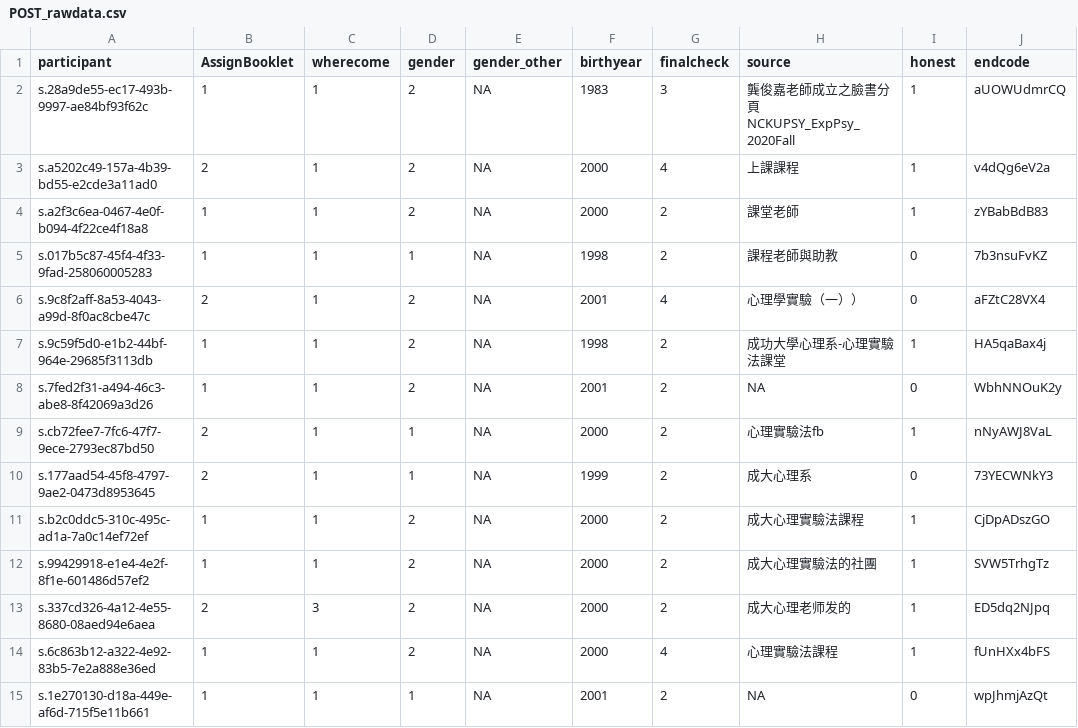
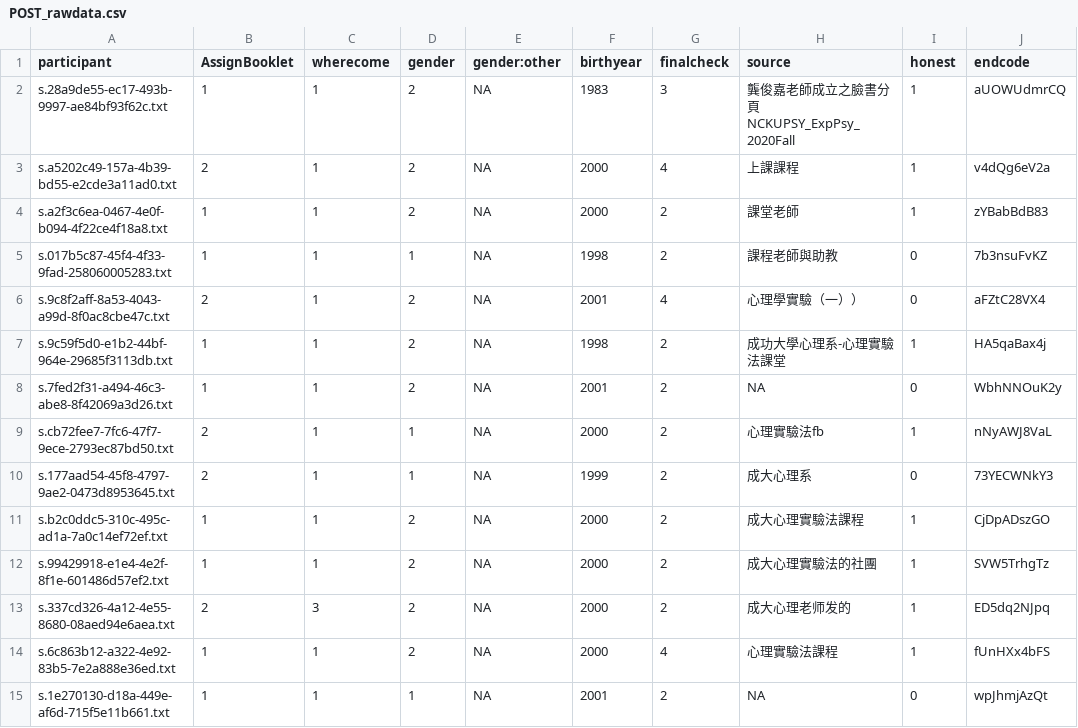
Before and after one commit to SCgeeker/MW_Project, a CSV file: POST_rawdata.csv, drawn as a sheet; only a part is shown; the diff covers the shown part only; the diff names each change by its address in the sheet, - before the commit and + after, or states it on an @@ line.

```diff
--- a/POST_rawdata.csv
+++ b/POST_rawdata.csv
-E1: gender_other
+E1: gender:other
-A2 (participant): s.28a9de55-ec17-493b-9997-ae84bf93f62c
+A2 (participant): s.28a9de55-ec17-493b-9997-ae84bf93f62c.txt
-A3 (participant): s.a5202c49-157a-4b39-bd55-e2cde3a11ad0
+A3 (participant): s.a5202c49-157a-4b39-bd55-e2cde3a11ad0.txt
-A4 (participant): s.a2f3c6ea-0467-4e0f-b094-4f22ce4f18a8
+A4 (participant): s.a2f3c6ea-0467-4e0f-b094-4f22ce4f18a8.txt
-A5 (participant): s.017b5c87-45f4-4f33-9fad-258060005283
+A5 (participant): s.017b5c87-45f4-4f33-9fad-258060005283.txt
-A6 (participant): s.9c8f2aff-8a53-4043-a99d-8f0ac8cbe47c
+A6 (participant): s.9c8f2aff-8a53-4043-a99d-8f0ac8cbe47c.txt
-A7 (participant): s.9c59f5d0-e1b2-44bf-964e-29685f3113db
+A7 (participant): s.9c59f5d0-e1b2-44bf-964e-29685f3113db.txt
-A8 (participant): s.7fed2f31-a494-46c3-abe8-8f42069a3d26
+A8 (participant): s.7fed2f31-a494-46c3-abe8-8f42069a3d26.txt
-A9 (participant): s.cb72fee7-7fc6-47f7-9ece-2793ec87bd50
+A9 (participant): s.cb72fee7-7fc6-47f7-9ece-2793ec87bd50.txt
-A10 (participant): s.177aad54-45f8-4797-9ae2-0473d8953645
+A10 (participant): s.177aad54-45f8-4797-9ae2-0473d8953645.txt
-A11 (participant): s.b2c0ddc5-310c-495c-ad1a-7a0c14ef72ef
+A11 (participant): s.b2c0ddc5-310c-495c-ad1a-7a0c14ef72ef.txt
-A12 (participant): s.99429918-e1e4-4e2f-8f1e-601486d57ef2
+A12 (participant): s.99429918-e1e4-4e2f-8f1e-601486d57ef2.txt
-A13 (participant): s.337cd326-4a12-4e55-8680-08aed94e6aea
+A13 (participant): s.337cd326-4a12-4e55-8680-08aed94e6aea.txt
-A14 (participant): s.6c863b12-a322-4e92-83b5-7e2a888e36ed
+A14 (participant): s.6c863b12-a322-4e92-83b5-7e2a888e36ed.txt
-A15 (participant): s.1e270130-d18a-449e-af6d-715f5e11b661
+A15 (participant): s.1e270130-d18a-449e-af6d-715f5e11b661.txt
```
Also changed, not shown: 65 edited cells elsewhere in this file, Compre_rawdata.csv, 17 other files.
